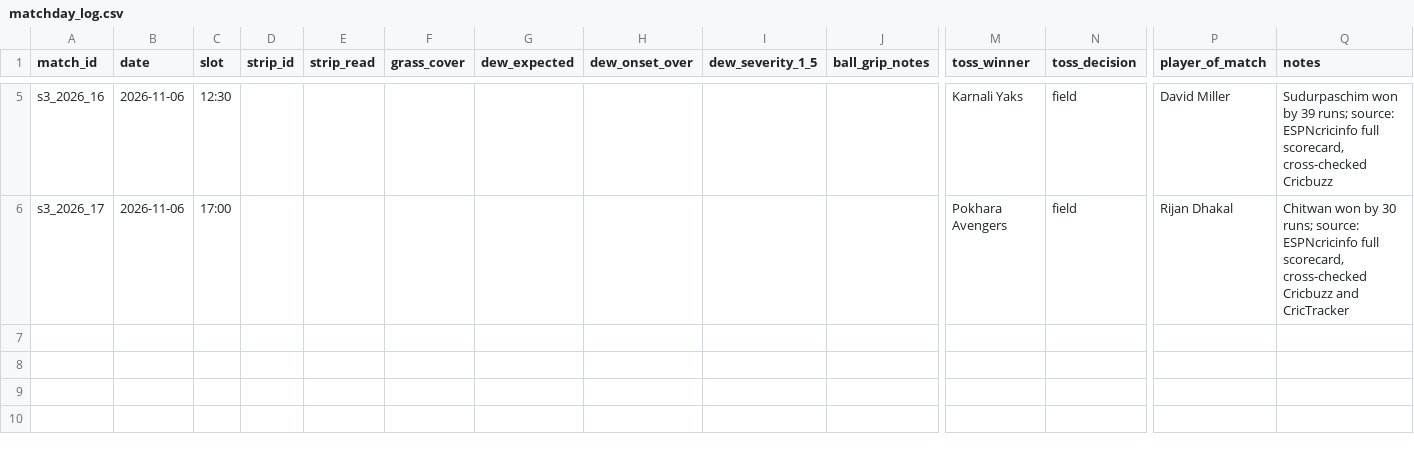
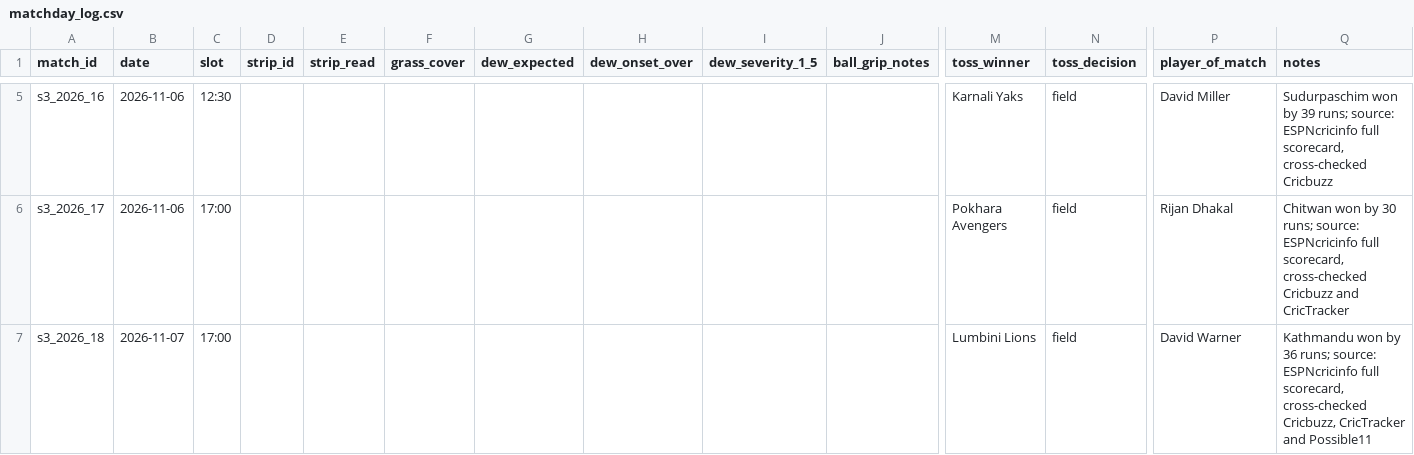
Before and after one commit to Dikshant-Neupane/CricNepal, a CSV file: data/capture/matchday_log.csv, drawn as a sheet; only a part is shown, gaps mark what is left out; rows hold the shown columns only; the diff names each change by its address in the sheet, - before the commit and + after, or states it on an @@ line.

```diff
--- a/data/capture/matchday_log.csv
+++ b/data/capture/matchday_log.csv
+row 7: s3_2026_18 | 2026-11-07 | 17:00 |  |  |  |  |  |  |  | Lumbini Lions | field | David Warner | Kathmandu won by 36 runs; source: ESPNcricinfo full scorecard, cross-checked Cricbuzz, CricTracker and Possible11
```
Also changed, not shown: data/capture/match_facts.csv, data/capture/scorecard_batting.csv, 3 other files.
